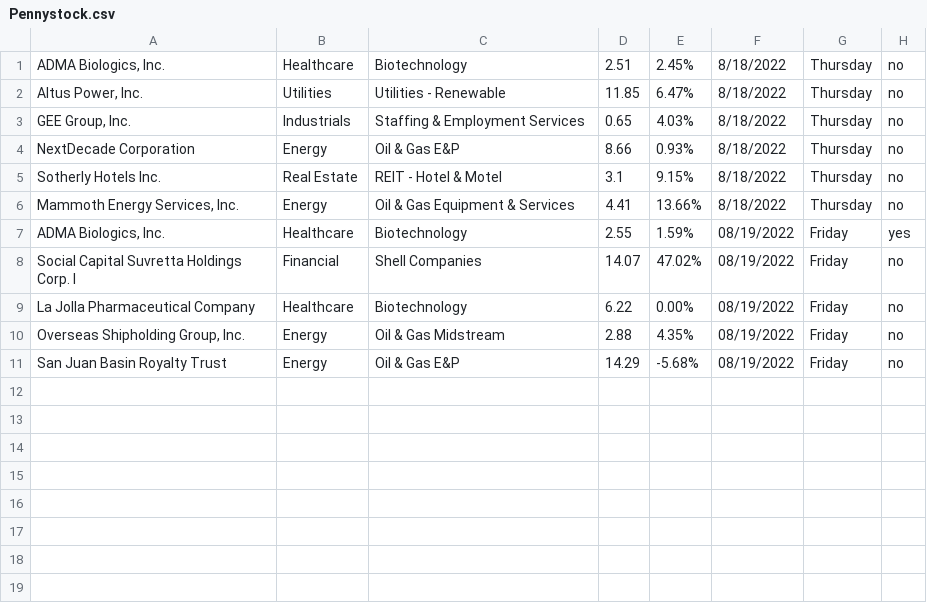
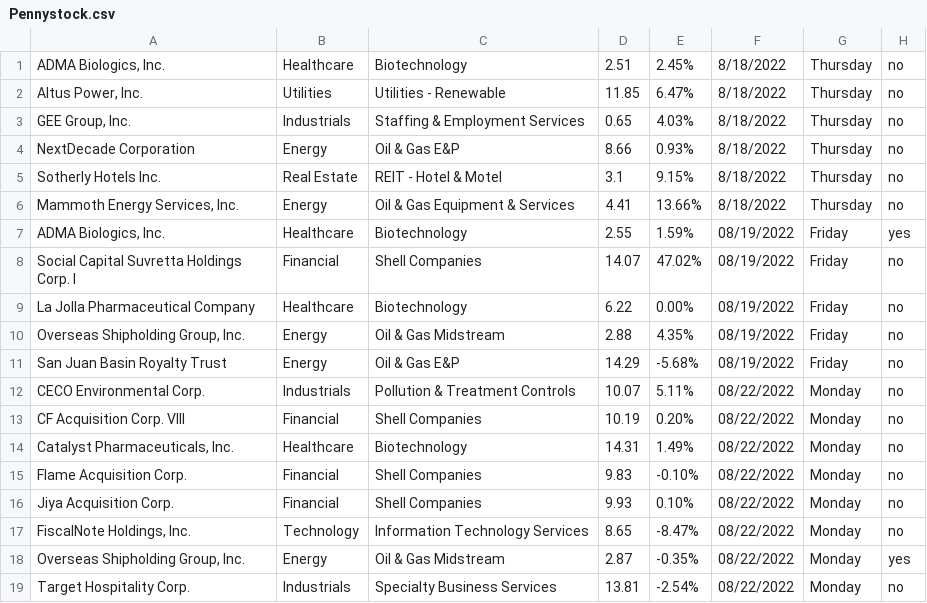
Before and after one commit to Ic3dThi/RecordPennyStocks, a CSV file: Pennystock.csv, drawn as a sheet.

```diff
--- a/Pennystock.csv
+++ b/Pennystock.csv
@@ -11 +11,9 @@ La Jolla Pharmaceutical Company,Healthcare,Biotechnology,6.22,0.00%,08/19/2022,F
 San Juan Basin Royalty Trust,Energy,Oil & Gas E&P,14.29,-5.68%,08/19/2022,Friday,no
+CECO Environmental Corp.,Industrials,Pollution & Treatment Controls,10.07,5.11%,08/22/2022,Monday,no
+CF Acquisition Corp. VIII,Financial,Shell Companies,10.19,0.20%,08/22/2022,Monday,no
+"Catalyst Pharmaceuticals, Inc.",Healthcare,Biotechnology,14.31,1.49%,08/22/2022,Monday,no
+Flame Acquisition Corp.,Financial,Shell Companies,9.83,-0.10%,08/22/2022,Monday,no
+Jiya Acquisition Corp.,Financial,Shell Companies,9.93,0.10%,08/22/2022,Monday,no
+"FiscalNote Holdings, Inc.",Technology,Information Technology Services,8.65,-8.47%,08/22/2022,Monday,no
+"Overseas Shipholding Group, Inc.",Energy,Oil & Gas Midstream,2.87,-0.35%,08/22/2022,Monday,yes
+Target Hospitality Corp.,Industrials,Specialty Business Services,13.81,-2.54%,08/22/2022,Monday,no
```
